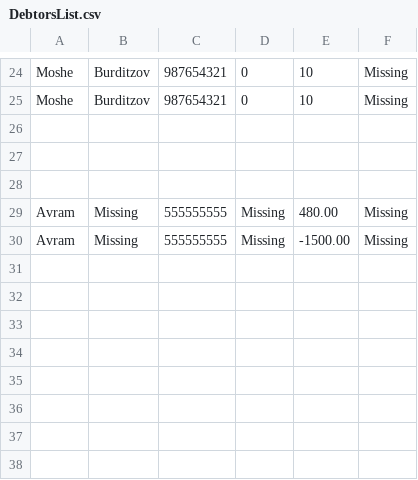
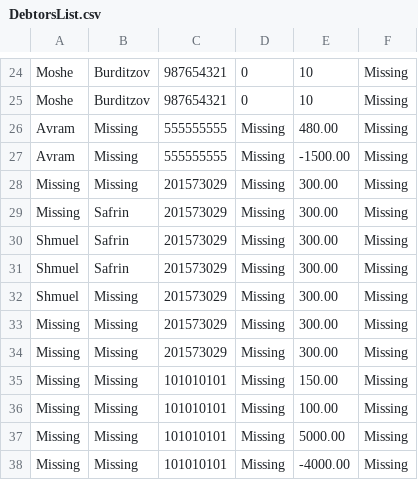
Before and after one commit to ShmuelSafrin/ManagementDebtorsList, a CSV file: ManagementDebtorsList/DebtorsList.csv, drawn as a sheet; only a part is shown, gaps mark what is left out; removed rows and columns are numbered as before the commit, all else as after; the diff names each change by its address in the sheet, - before the commit and + after, or states it on an @@ line.

Commit message:
If Missing

```diff
--- a/ManagementDebtorsList/DebtorsList.csv
+++ b/ManagementDebtorsList/DebtorsList.csv
-row 26: (empty)
-row 27: (empty)
-row 28: (empty)
+row 28: Missing | Missing | 201573029 | Missing | 300.00 | Missing
+row 29: Missing | Safrin | 201573029 | Missing | 300.00 | Missing
+row 30: Shmuel | Safrin | 201573029 | Missing | 300.00 | Missing
+row 31: Shmuel | Safrin | 201573029 | Missing | 300.00 | Missing
+row 32: Shmuel | Missing | 201573029 | Missing | 300.00 | Missing
+row 33: Missing | Missing | 201573029 | Missing | 300.00 | Missing
+row 34: Missing | Missing | 201573029 | Missing | 300.00 | Missing
+row 35: Missing | Missing | 101010101 | Missing | 150.00 | Missing
+row 36: Missing | Missing | 101010101 | Missing | 100.00 | Missing
+row 37: Missing | Missing | 101010101 | Missing | 5000.00 | Missing
+row 38: Missing | Missing | 101010101 | Missing | -4000.00 | Missing
```
Also changed, not shown: 2 other files.
